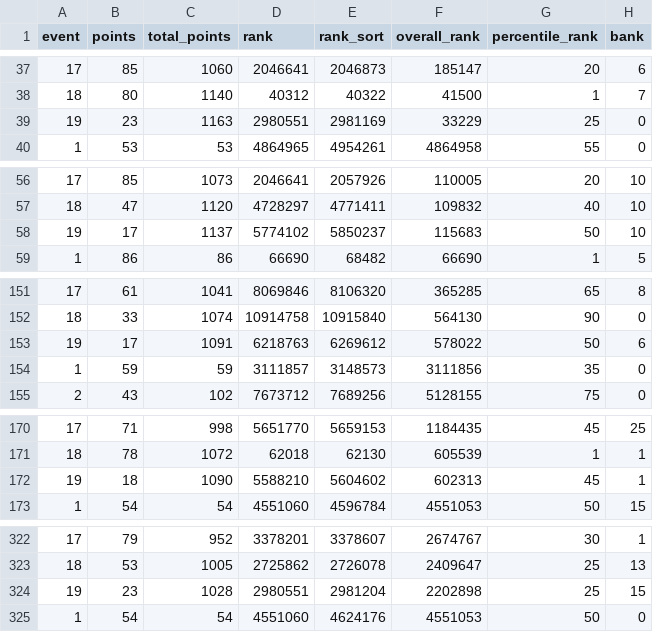
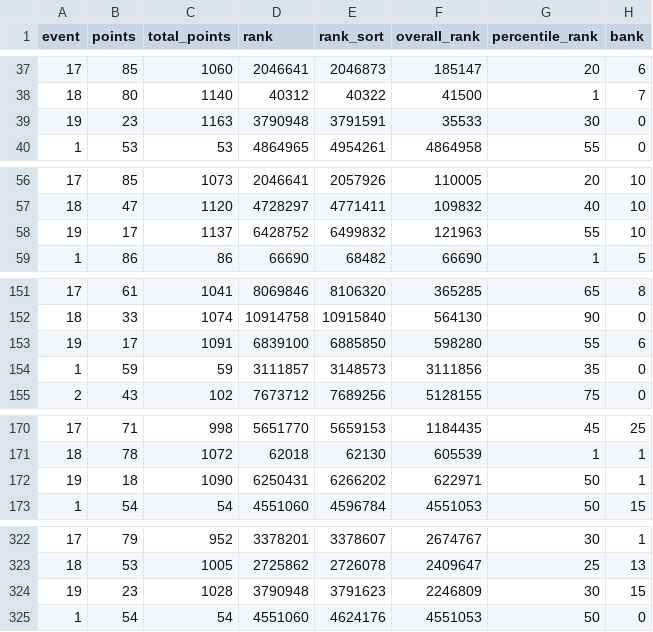
Before and after one commit to fluidraccoon/fpl-jager-crew, a CSV file: data/weekly_scores.csv, drawn as a sheet; only a part is shown, gaps mark what is left out; the diff covers the shown part only; the diff names each change by its address in the sheet, - before the commit and + after, or states it on an @@ line.

```diff
--- a/data/weekly_scores.csv
+++ b/data/weekly_scores.csv
-D39 (rank): 2980551
+D39 (rank): 3790948
-E39 (rank_sort): 2981169
+E39 (rank_sort): 3791591
-F39 (overall_rank): 33229
+F39 (overall_rank): 35533
-G39 (percentile_rank): 25
+G39 (percentile_rank): 30
-D58 (rank): 5774102
+D58 (rank): 6428752
-E58 (rank_sort): 5850237
+E58 (rank_sort): 6499832
-F58 (overall_rank): 115683
+F58 (overall_rank): 121963
-G58 (percentile_rank): 50
+G58 (percentile_rank): 55
-D153 (rank): 6218763
+D153 (rank): 6839100
-E153 (rank_sort): 6269612
+E153 (rank_sort): 6885850
-F153 (overall_rank): 578022
+F153 (overall_rank): 598280
-G153 (percentile_rank): 50
+G153 (percentile_rank): 55
-D172 (rank): 5588210
+D172 (rank): 6250431
-E172 (rank_sort): 5604602
+E172 (rank_sort): 6266202
-F172 (overall_rank): 602313
+F172 (overall_rank): 622971
-G172 (percentile_rank): 45
+G172 (percentile_rank): 50
-D324 (rank): 2980551
+D324 (rank): 3790948
-E324 (rank_sort): 2981204
+E324 (rank_sort): 3791623
-F324 (overall_rank): 2202898
+F324 (overall_rank): 2246809
-G324 (percentile_rank): 25
+G324 (percentile_rank): 30
```
Also changed, not shown: 2 added rows, 2 removed rows, 36 moved rows and 54 edited cells elsewhere in this file, data/chip_usage.csv.
